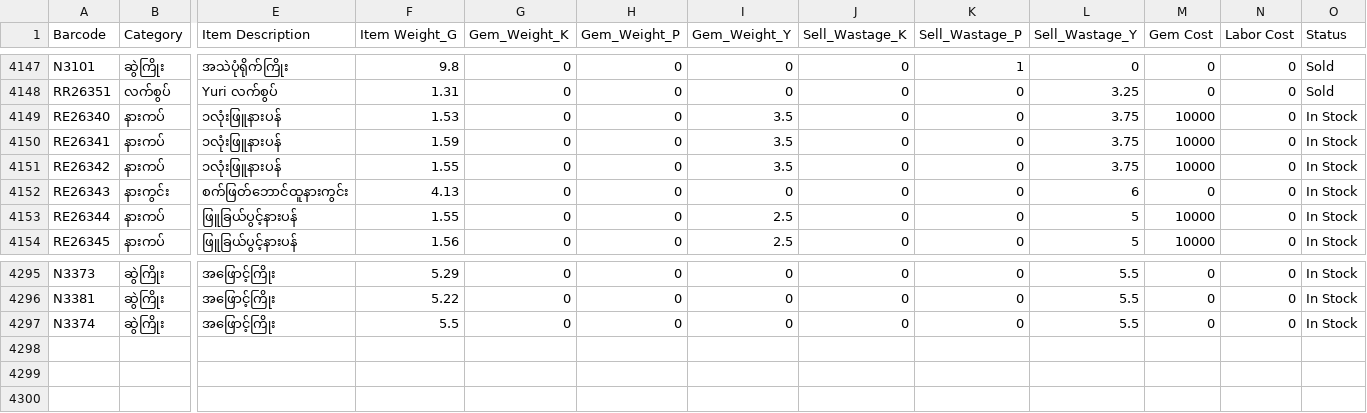
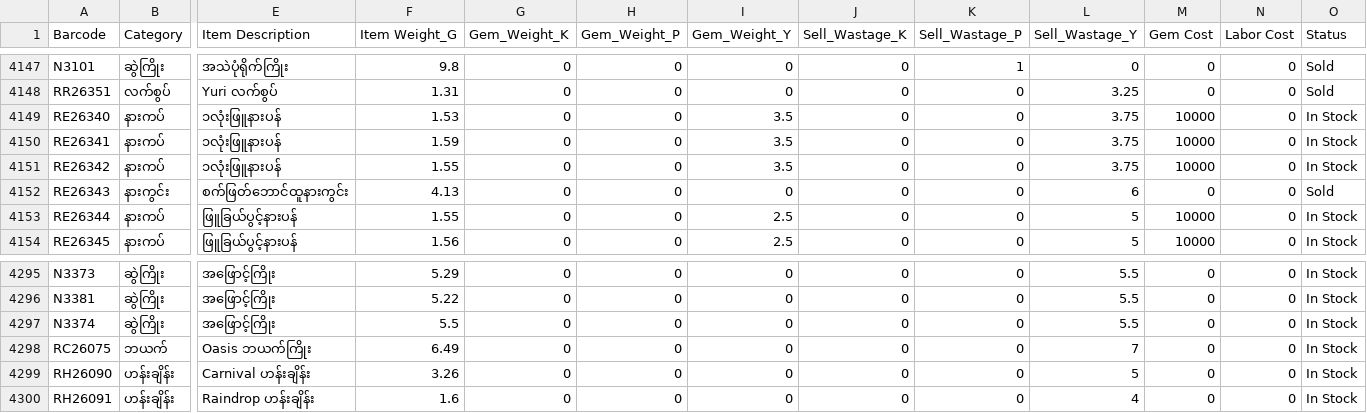
Before and after one commit to Eitaylay/tinyshwesayin, a CSV file: regularstockentry.csv, drawn as a sheet; only a part is shown, gaps mark what is left out; rows hold the shown columns only; the diff names each change by its address in the sheet, - before the commit and + after, or states it on an @@ line.

Commit message:
Update regularstockentry.csv via uploader

```diff
--- a/regularstockentry.csv
+++ b/regularstockentry.csv
-O4152 (Status): In Stock
+O4152 (Status): Sold
+row 4298: RC26075 | ဘယက် | Oasis ဘယက်ကြိုး | 6.49 | 0 | 0 | 0 | 0 | 0 | 7 | 0 | 0 | In Stock
+row 4299: RH26090 | ဟန်းချိန်း | Carnival ဟန်းချိန်း | 3.26 | 0 | 0 | 0 | 0 | 0 | 5 | 0 | 0 | In Stock
+row 4300: RH26091 | ဟန်းချိန်း | Raindrop ဟန်းချိန်း | 1.6 | 0 | 0 | 0 | 0 | 0 | 4 | 0 | 0 | In Stock
```
